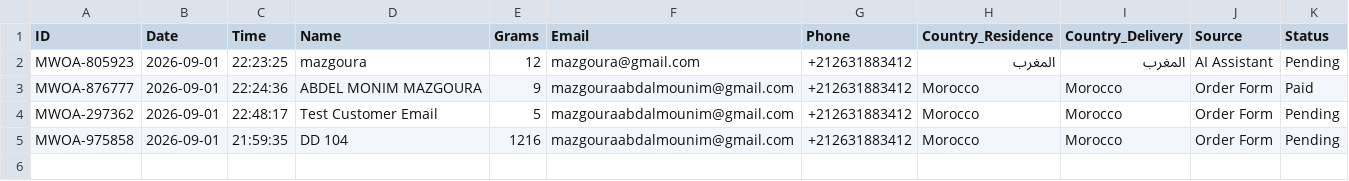
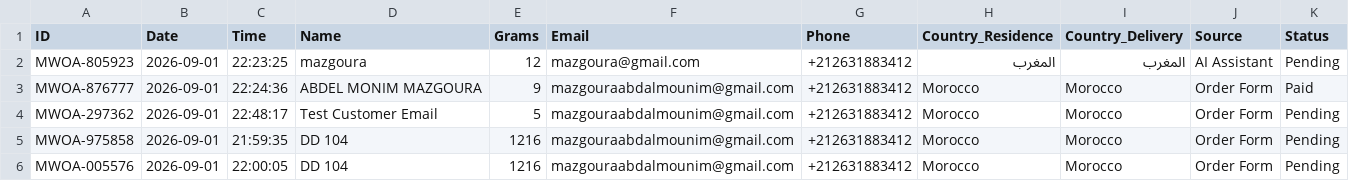
Before and after one commit to ABDE777/amber, a CSV file: data/orders.csv, drawn as a sheet.

Commit message:
New order MWOA-005576 by DD 104

```diff
--- a/data/orders.csv
+++ b/data/orders.csv
@@ -5 +5,2 @@
 "MWOA-975858","2026-09-01","21:59:35","DD 104","1216","mazgouraabdalmounim@gmail.com","+212631883412","Morocco","Morocco","Order Form","Pending"
+"MWOA-005576","2026-09-01","22:00:05","DD 104","1216","mazgouraabdalmounim@gmail.com","+212631883412","Morocco","Morocco","Order Form","Pending"
```
